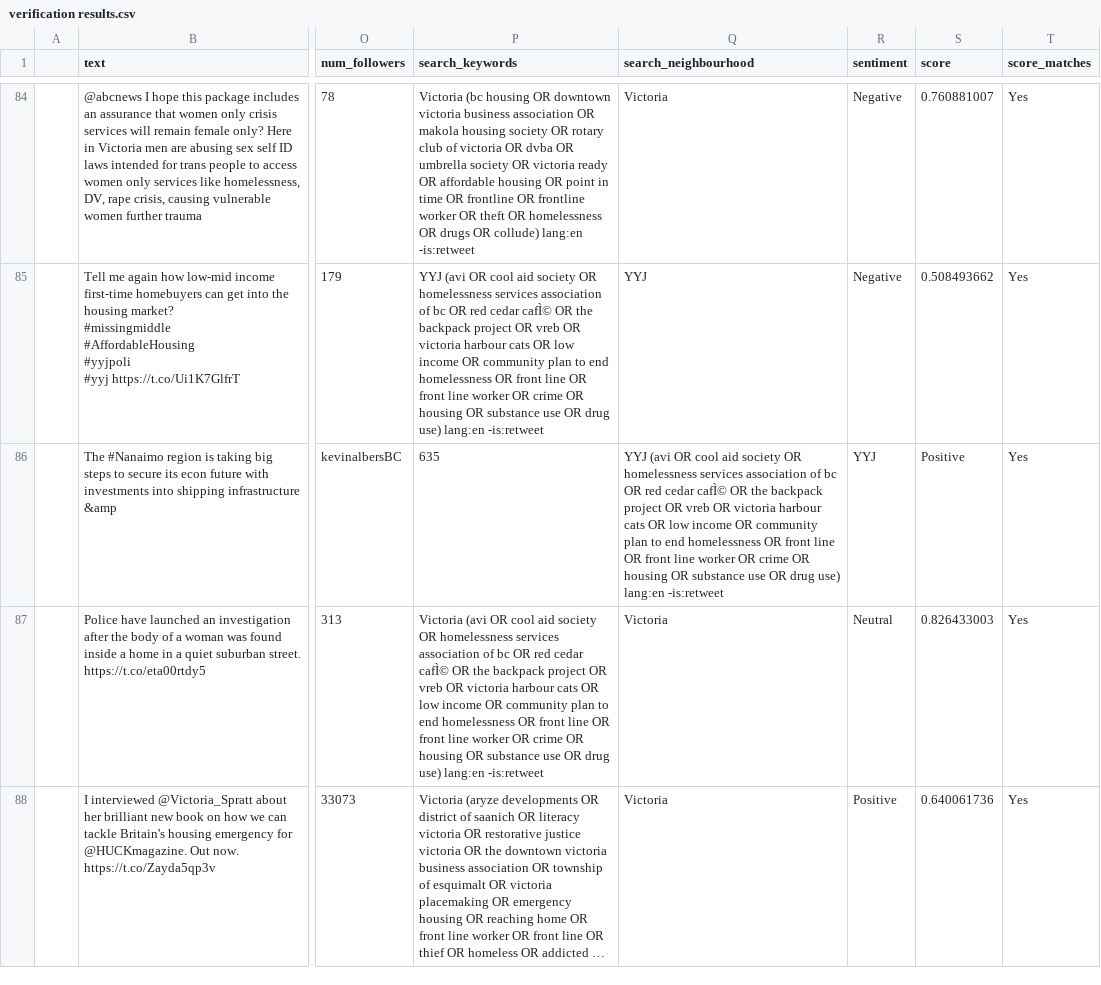
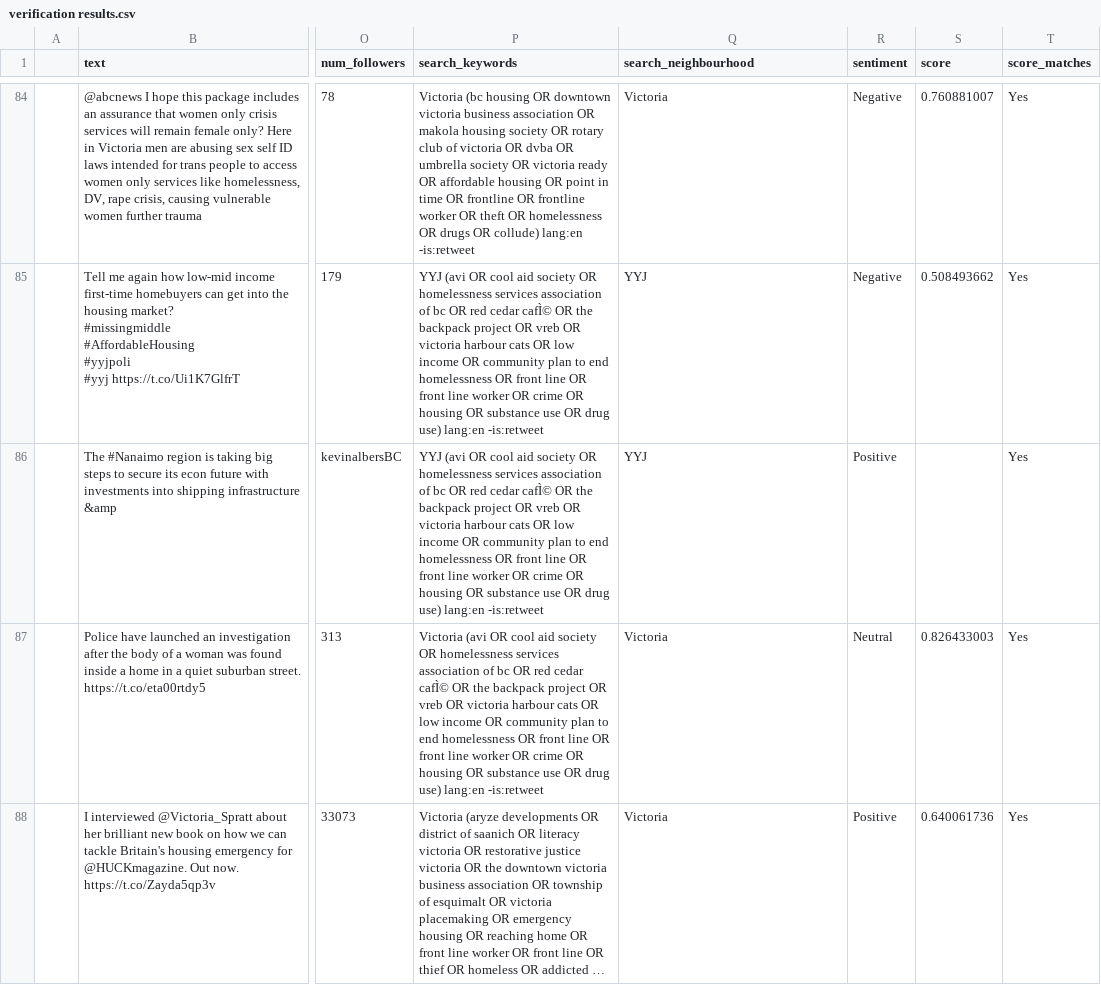
Before and after one commit to Statisticians-Without-Borders-GVCEH/SWB-GVCEH, a CSV file: scraper/verification round 1/verification results.csv, drawn as a sheet; only a part is shown, gaps mark what is left out; long unchanged cells end in …; the diff names each change by its address in the sheet, - before the commit and + after, or states it on an @@ line.

Commit message:
All verification analysis - round 1

```diff
--- a/scraper/verification round 1/verification results.csv
+++ b/scraper/verification round 1/verification results.csv
-P86 (search_keywords): 635
+P86 (search_keywords): YYJ (avi OR cool aid society OR homelessness services association of bc OR red cedar cafÌ© OR the backpack project OR vreb OR victoria harbour cats OR low income OR community plan to end homelessness OR front line OR front line worker OR crime OR housing OR substance use OR drug use) lang:en -is:retweet
-Q86 (search_neighbourhood): YYJ (avi OR cool aid society OR homelessness services association of bc OR red cedar cafÌ© OR the backpack project OR vreb OR victoria harbour cats OR low income OR community plan to end homelessness OR front line OR front line worker OR crime OR housing OR substance use OR drug use) lang:en -is:retweet
+Q86 (search_neighbourhood): YYJ
-R86 (sentiment): YYJ
+R86 (sentiment): Positive
-S86 (score): Positive
+S86 (score): (empty)
```
Also changed, not shown: 1 other file.
